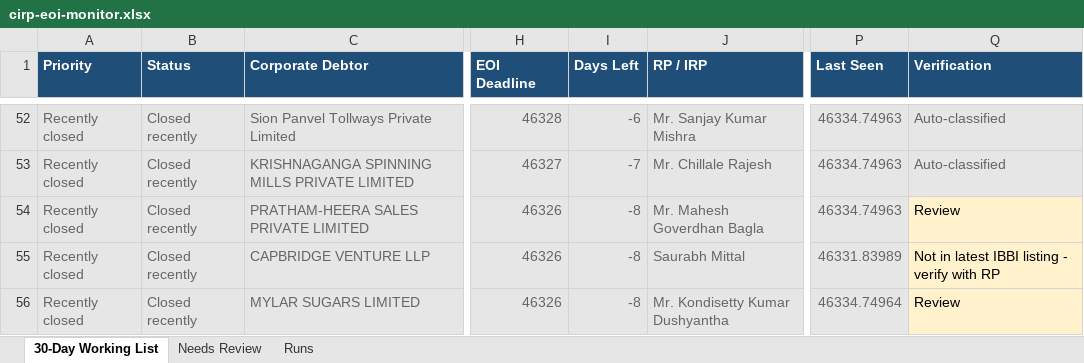
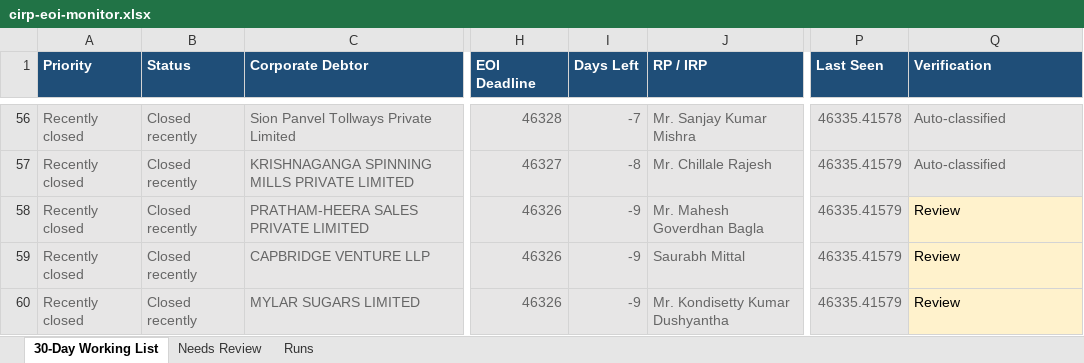
Before and after one commit to Raksham97/cirp-eoi-monitor, an Excel workbook: docs/cirp-eoi-monitor.xlsx, sheet 30-Day Working List, drawn as a sheet; only a part is shown, gaps mark what is left out; values as stored, in another font and other column widths than the file's, no borders; addresses are those after the commit; the diff covers the shown part only; the diff names each change by its address in the sheet, - before the commit and + after, or states it on an @@ line.

```diff
--- a/docs/cirp-eoi-monitor.xlsx (sheet 30-Day Working List)
+++ b/docs/cirp-eoi-monitor.xlsx (sheet 30-Day Working List)
-I56 (Days Left): -6
+I56 (Days Left): -7
-P56 (Last Seen): 46334.74963
+P56 (Last Seen): 46335.41578
-I57 (Days Left): -7
+I57 (Days Left): -8
-P57:P58 (Last Seen): 46334.74963
+P57:P58 (Last Seen): 46335.41579
-I58:I60 (Days Left): -8
+I58:I60 (Days Left): -9
-P59 (Last Seen): 46331.83989
+P59 (Last Seen): 46335.41579
-Q59 (Verification): Not in latest IBBI listing - verify with RP
+Q59 (Verification): Review
-P60 (Last Seen): 46334.74964
+P60 (Last Seen): 46335.41579
```
Also changed, not shown: 6 added rows, 4 removed rows, 105 edited cells and cell formats elsewhere in this sheet, sheet Needs Review, sheet Runs, 6 other files.
